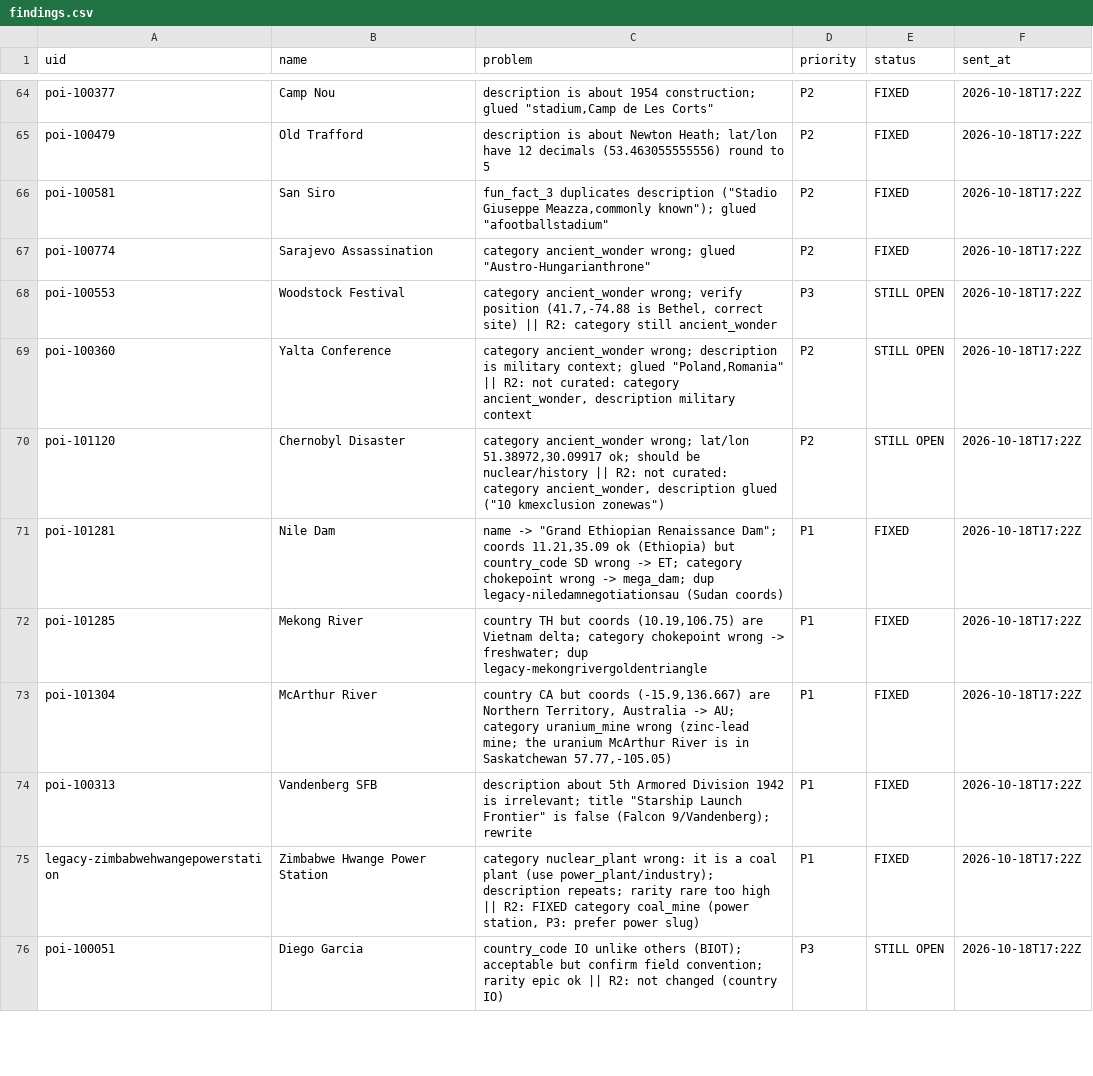
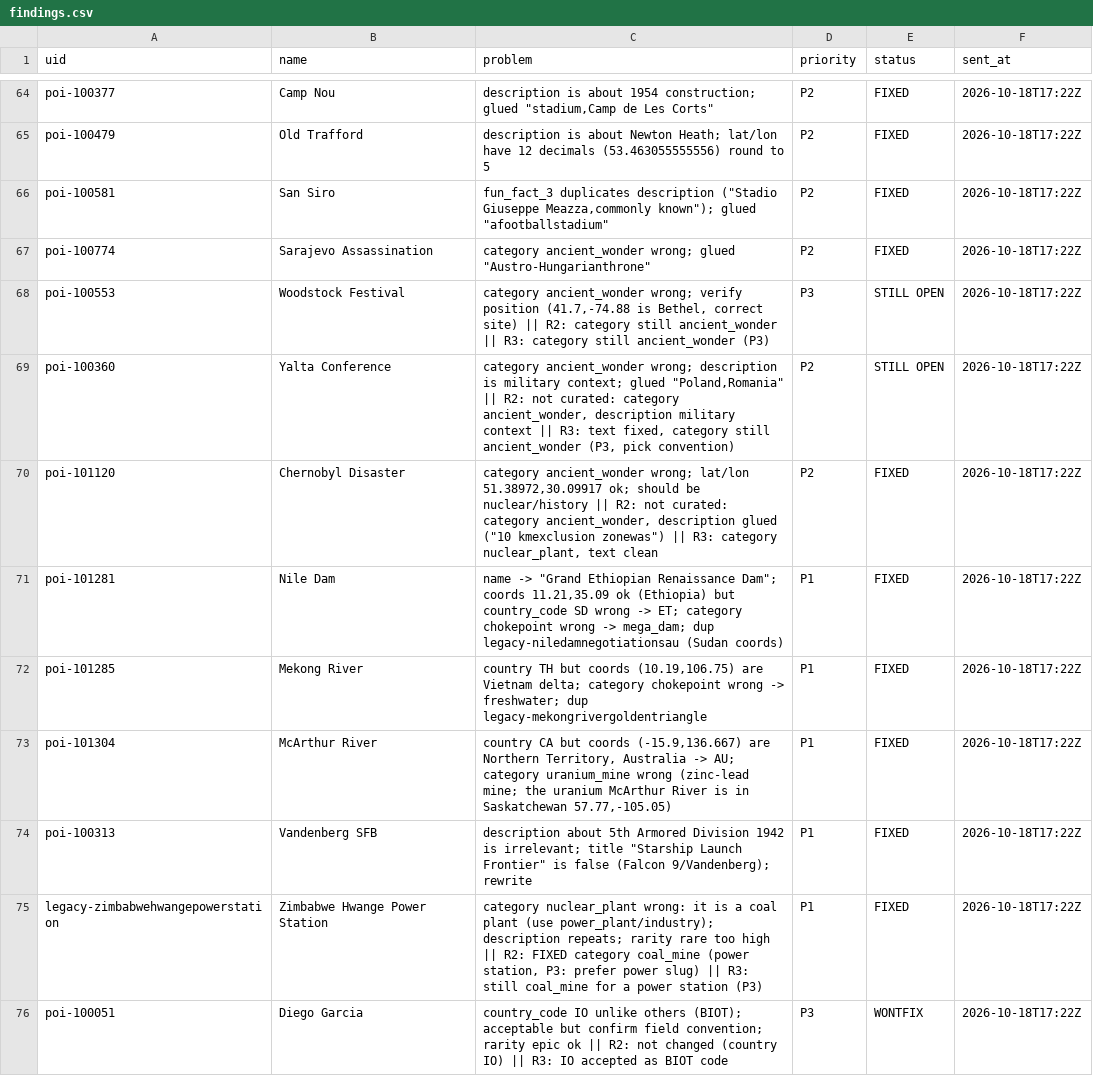
Before and after one commit to Richie6988/terra-domini, a CSV file: data/hexod_db/review/findings.csv, drawn as a sheet; only a part is shown, gaps mark what is left out; the diff covers the shown part only.

```diff
--- a/data/hexod_db/review/findings.csv
+++ b/data/hexod_db/review/findings.csv
@@ -67,5 +67,5 @@ poi-100581,San Siro,"fun_fact_3 duplicates description (""Stadio Giuseppe Meazza
 poi-100774,Sarajevo Assassination,"category ancient_wonder wrong; glued ""Austro-Hungarianthrone""",P2,FIXED,2026-10-18T17:22Z
-poi-100553,Woodstock Festival,"category ancient_wonder wrong; verify position (41.7,-74.88 is Bethel, correct site)  || R2: category still ancient_wonder",P3,STILL OPEN,2026-10-18T17:22Z
-poi-100360,Yalta Conference,"category ancient_wonder wrong; description is military context; glued ""Poland,Romania"" || R2: not curated: category ancient_wonder, description military context",P2,STILL OPEN,2026-10-18T17:22Z
-poi-101120,Chernobyl Disaster,"category ancient_wonder wrong; lat/lon 51.38972,30.09917 ok; should be nuclear/history || R2: not curated: category ancient_wonder, description glued (""10 kmexclusion zonewas"")",P2,STILL OPEN,2026-10-18T17:22Z
+poi-100553,Woodstock Festival,"category ancient_wonder wrong; verify position (41.7,-74.88 is Bethel, correct site)  || R2: category still ancient_wonder || R3: category still ancient_wonder (P3)",P3,STILL OPEN,2026-10-18T17:22Z
+poi-100360,Yalta Conference,"category ancient_wonder wrong; description is military context; glued ""Poland,Romania"" || R2: not curated: category ancient_wonder, description military context || R3: text fixed, category still ancient_wonder (P3, pick convention)",P2,STILL OPEN,2026-10-18T17:22Z
+poi-101120,Chernobyl Disaster,"category ancient_wonder wrong; lat/lon 51.38972,30.09917 ok; should be nuclear/history || R2: not curated: category ancient_wonder, description glued (""10 kmexclusion zonewas"") || R3: category nuclear_plant, text clean",P2,FIXED,2026-10-18T17:22Z
 poi-101281,Nile Dam,"name -> ""Grand Ethiopian Renaissance Dam""; coords 11.21,35.09 ok (Ethiopia) but country_code SD wrong -> ET; category chokepoint wrong -> mega_dam; dup legacy-niledamnegotiationsau (Sudan coords)",P1,FIXED,2026-10-18T17:22Z
@@ -74,3 +74,3 @@ poi-101304,McArthur River,"country CA but coords (-15.9,136.667) are Northern Te
 poi-100313,Vandenberg SFB,"description about 5th Armored Division 1942 is irrelevant; title ""Starship Launch Frontier"" is false (Falcon 9/Vandenberg); rewrite",P1,FIXED,2026-10-18T17:22Z
-legacy-zimbabwehwangepowerstation,Zimbabwe Hwange Power Station,"category nuclear_plant wrong: it is a coal plant (use power_plant/industry); description repeats; rarity rare too high || R2: FIXED category coal_mine (power station, P3: prefer power slug)",P1,FIXED,2026-10-18T17:22Z
-poi-100051,Diego Garcia,country_code IO unlike others (BIOT); acceptable but confirm field convention; rarity epic ok || R2: not changed (country IO),P3,STILL OPEN,2026-10-18T17:22Z
+legacy-zimbabwehwangepowerstation,Zimbabwe Hwange Power Station,"category nuclear_plant wrong: it is a coal plant (use power_plant/industry); description repeats; rarity rare too high || R2: FIXED category coal_mine (power station, P3: prefer power slug) || R3: still coal_mine for a power station (P3)",P1,FIXED,2026-10-18T17:22Z
+poi-100051,Diego Garcia,country_code IO unlike others (BIOT); acceptable but confirm field convention; rarity epic ok || R2: not changed (country IO) || R3: IO accepted as BIOT code,P3,WONTFIX,2026-10-18T17:22Z
```
Also changed, not shown: 4 added rows and 63 edited cells elsewhere in this file, 1 other file.
